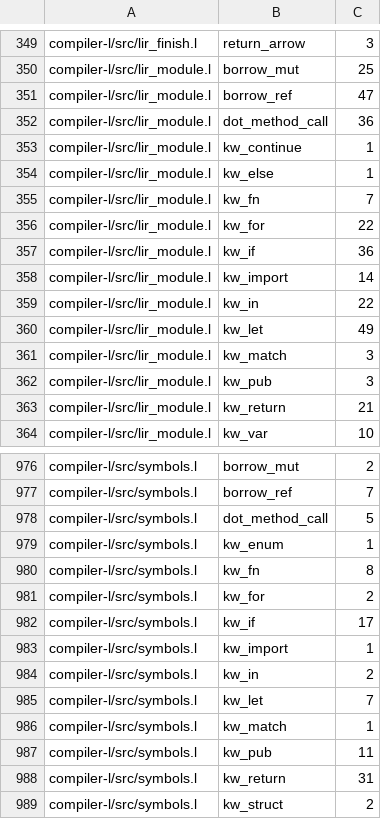
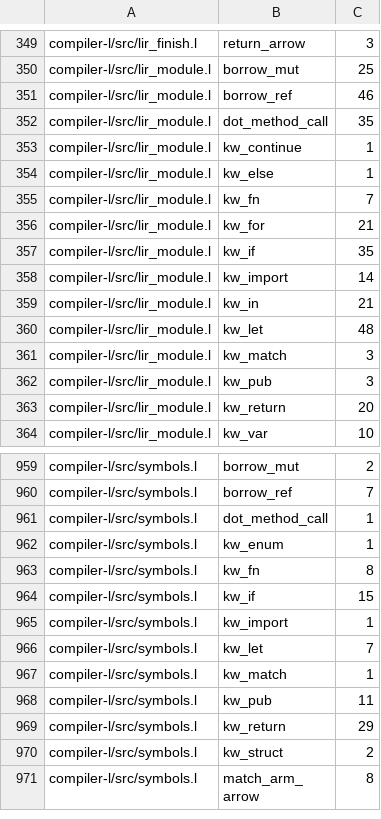
Before and after one commit to Joshua-EPR/ELE, a TSV file: docs/ele_v2_legacy_baseline.tsv, drawn as a sheet; only a part is shown, gaps mark what is left out; the shorter side is filled out with more unchanged rows; the diff covers the shown part only.

Commit message:
perf(compiler): optimize compiler memory and semantic analysis throughput
- Index symbols per scope in scopes.l via scope_head and sym_next chains,
  replacing O(scopes * total_symbols) table scans with O(local_symbols) lookups
- Add span identity and first-byte fast-rejections in symbolNamesEqual
- Eliminate 70,000+ redundant LIR string allocations in semaLirComplete
- Stream header and function LIR buffers directly into assembleLir
- Reclaim heavy semantic analysis tables in main_driver before backend codegen
- Pre-reserve list capacities in native_cfg_ir for functions, blocks, and decls
- Migrate scopes.l to pure ELE v2 syntax and update legacy baseline ratchet

```diff
--- a/docs/ele_v2_legacy_baseline.tsv
+++ b/docs/ele_v2_legacy_baseline.tsv
@@ -350,4 +350,4 @@ compiler-l/src/lir_finish.l	return_arrow	3
 compiler-l/src/lir_module.l	borrow_mut	25
-compiler-l/src/lir_module.l	borrow_ref	47
-compiler-l/src/lir_module.l	dot_method_call	36
+compiler-l/src/lir_module.l	borrow_ref	46
+compiler-l/src/lir_module.l	dot_method_call	35
 compiler-l/src/lir_module.l	kw_continue	1
@@ -355,10 +355,10 @@ compiler-l/src/lir_module.l	kw_else	1
 compiler-l/src/lir_module.l	kw_fn	7
-compiler-l/src/lir_module.l	kw_for	22
-compiler-l/src/lir_module.l	kw_if	36
+compiler-l/src/lir_module.l	kw_for	21
+compiler-l/src/lir_module.l	kw_if	35
 compiler-l/src/lir_module.l	kw_import	14
-compiler-l/src/lir_module.l	kw_in	22
-compiler-l/src/lir_module.l	kw_let	49
+compiler-l/src/lir_module.l	kw_in	21
+compiler-l/src/lir_module.l	kw_let	48
 compiler-l/src/lir_module.l	kw_match	3
 compiler-l/src/lir_module.l	kw_pub	3
-compiler-l/src/lir_module.l	kw_return	21
+compiler-l/src/lir_module.l	kw_return	20
 compiler-l/src/lir_module.l	kw_var	10
@@ -977,9 +960,7 @@ compiler-l/src/symbols.l	borrow_mut	2
 compiler-l/src/symbols.l	borrow_ref	7
-compiler-l/src/symbols.l	dot_method_call	5
+compiler-l/src/symbols.l	dot_method_call	1
 compiler-l/src/symbols.l	kw_enum	1
 compiler-l/src/symbols.l	kw_fn	8
-compiler-l/src/symbols.l	kw_for	2
-compiler-l/src/symbols.l	kw_if	17
+compiler-l/src/symbols.l	kw_if	15
 compiler-l/src/symbols.l	kw_import	1
-compiler-l/src/symbols.l	kw_in	2
 compiler-l/src/symbols.l	kw_let	7
@@ -987,3 +968,3 @@ compiler-l/src/symbols.l	kw_match	1
 compiler-l/src/symbols.l	kw_pub	11
-compiler-l/src/symbols.l	kw_return	31
+compiler-l/src/symbols.l	kw_return	29
 compiler-l/src/symbols.l	kw_struct	2
```
Also changed, not shown: 17 removed rows and 18 edited cells elsewhere in this file, 6 other files.
